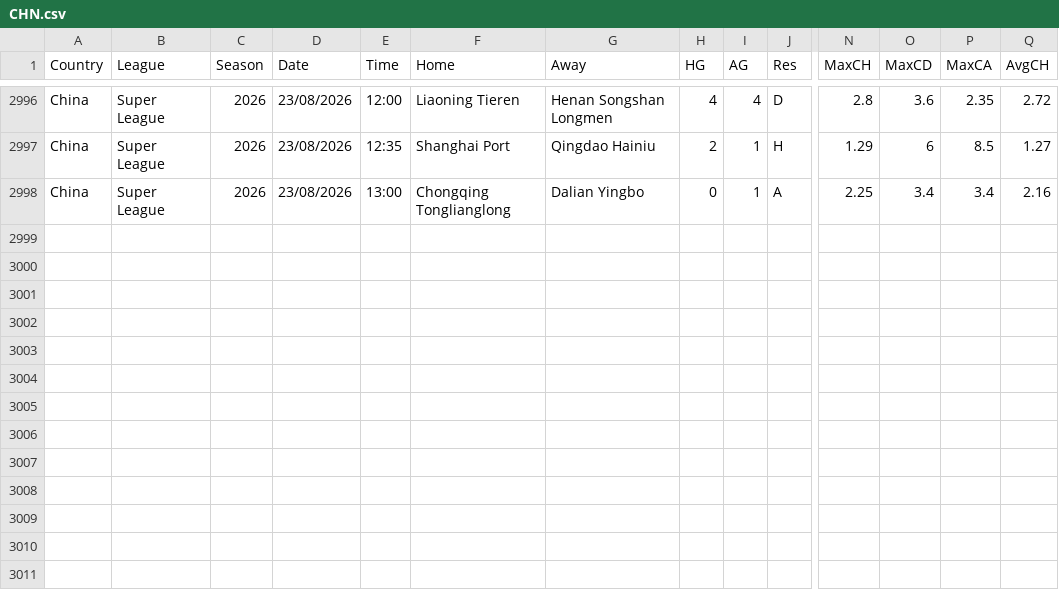
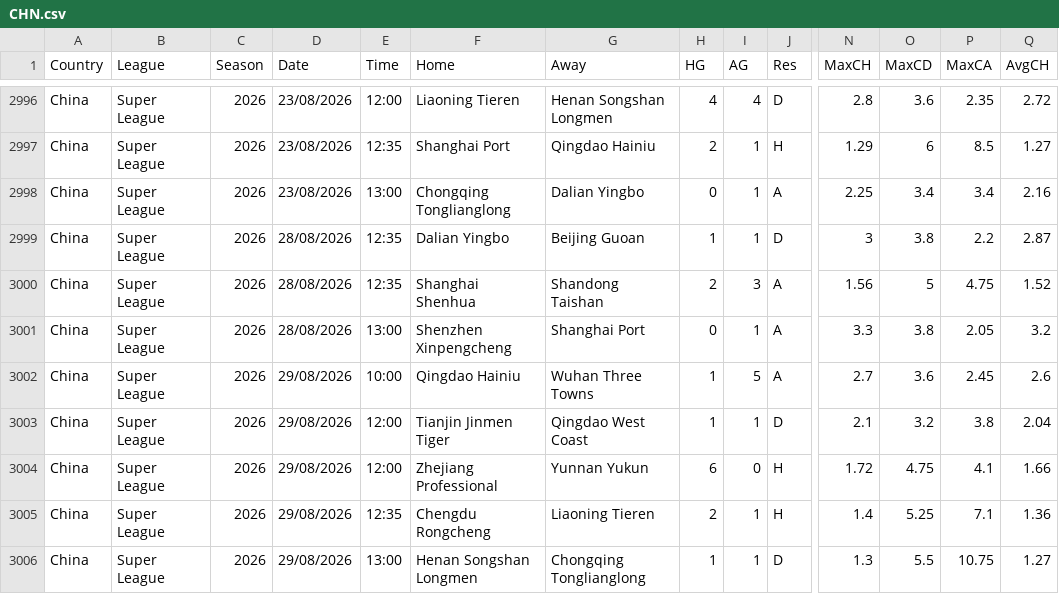
Before and after one commit to majoroka/sportBet-App, a CSV file: public/data/standings/CHN.csv, drawn as a sheet; only a part is shown, gaps mark what is left out; rows hold the shown columns only; the diff names each change by its address in the sheet, - before the commit and + after, or states it on an @@ line.

```diff
--- a/public/data/standings/CHN.csv
+++ b/public/data/standings/CHN.csv
+row 2999: China | Super League | 2026 | 28/08/2026 | 12:35 | Dalian Yingbo | Beijing Guoan | 1 | 1 | D | 3 | 3.8 | 2.2 | 2.87
+row 3000: China | Super League | 2026 | 28/08/2026 | 12:35 | Shanghai Shenhua | Shandong Taishan | 2 | 3 | A | 1.56 | 5 | 4.75 | 1.52
+row 3001: China | Super League | 2026 | 28/08/2026 | 13:00 | Shenzhen Xinpengcheng | Shanghai Port | 0 | 1 | A | 3.3 | 3.8 | 2.05 | 3.2
+row 3002: China | Super League | 2026 | 29/08/2026 | 10:00 | Qingdao Hainiu | Wuhan Three Towns | 1 | 5 | A | 2.7 | 3.6 | 2.45 | 2.6
+row 3003: China | Super League | 2026 | 29/08/2026 | 12:00 | Tianjin Jinmen Tiger | Qingdao West Coast | 1 | 1 | D | 2.1 | 3.2 | 3.8 | 2.04
+row 3004: China | Super League | 2026 | 29/08/2026 | 12:00 | Zhejiang Professional | Yunnan Yukun | 6 | 0 | H | 1.72 | 4.75 | 4.1 | 1.66
+row 3005: China | Super League | 2026 | 29/08/2026 | 12:35 | Chengdu Rongcheng | Liaoning Tieren | 2 | 1 | H | 1.4 | 5.25 | 7.1 | 1.36
+row 3006: China | Super League | 2026 | 29/08/2026 | 13:00 | Henan Songshan Longmen | Chongqing Tonglianglong | 1 | 1 | D | 1.3 | 5.5 | 10.75 | 1.27
```
Also changed, not shown: public/data/standings/ARG.csv, public/data/standings/BRA.csv, 11 other files.
